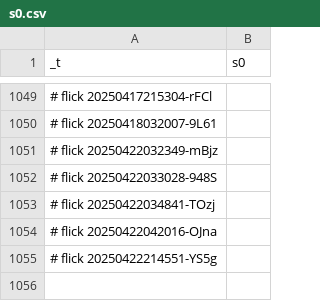
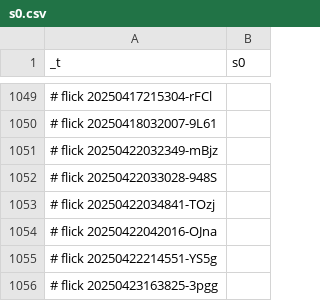
Before and after one commit to abikesa/brooklyn, a CSV file: kitabo/ensi/ukubona/donorcase/test4/assets/csv/s0.csv, drawn as a sheet; only a part is shown, gaps mark what is left out.

Commit message:
kitabo/ensi/ukubona/donorcase/test4/assets/csv/s0.csv

```diff
--- a/kitabo/ensi/ukubona/donorcase/test4/assets/csv/s0.csv
+++ b/kitabo/ensi/ukubona/donorcase/test4/assets/csv/s0.csv
@@ -1055 +1055,2 @@ _t,s0
 # flick 20250422214551-YS5g
+# flick 20250423163825-3pgg
```
